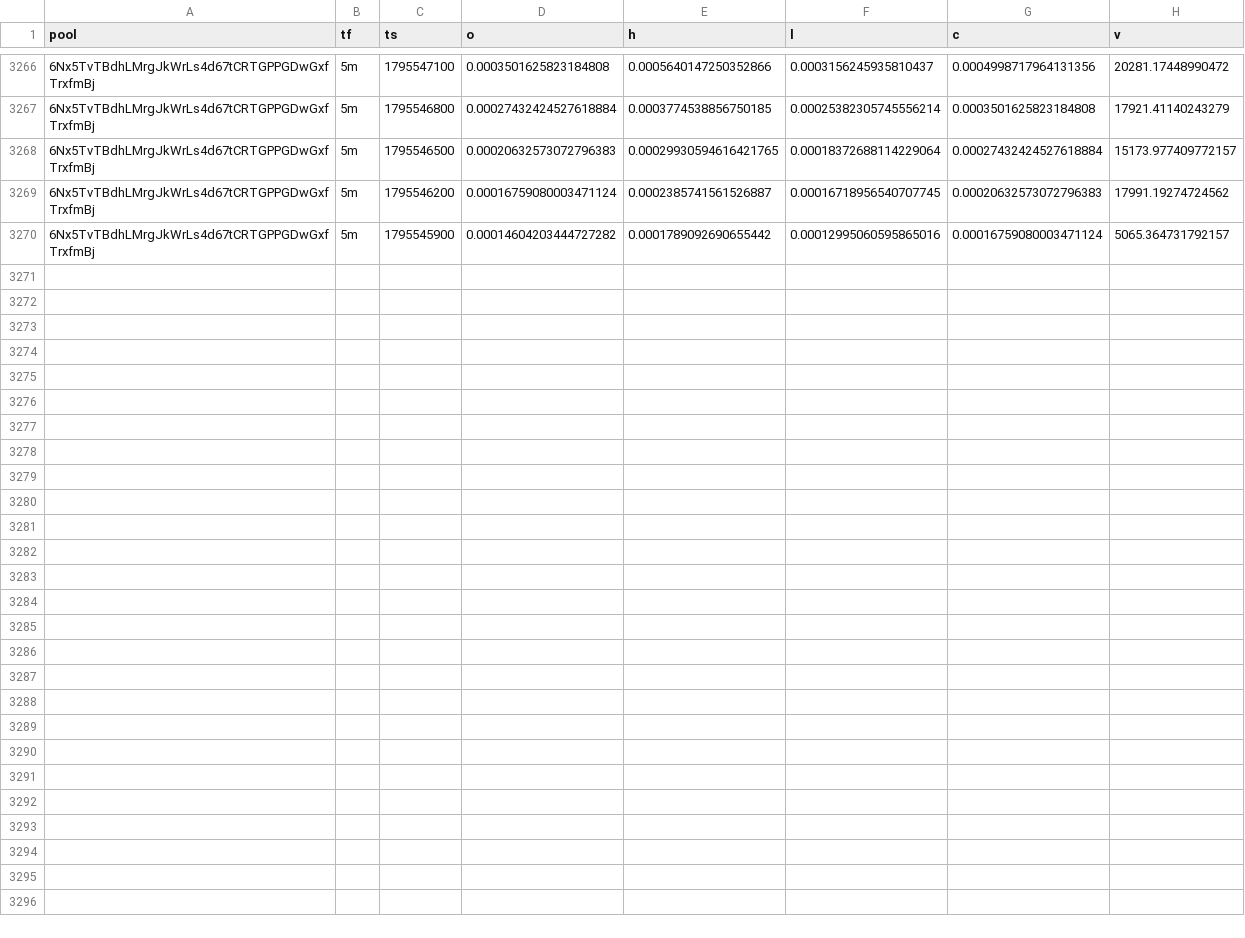
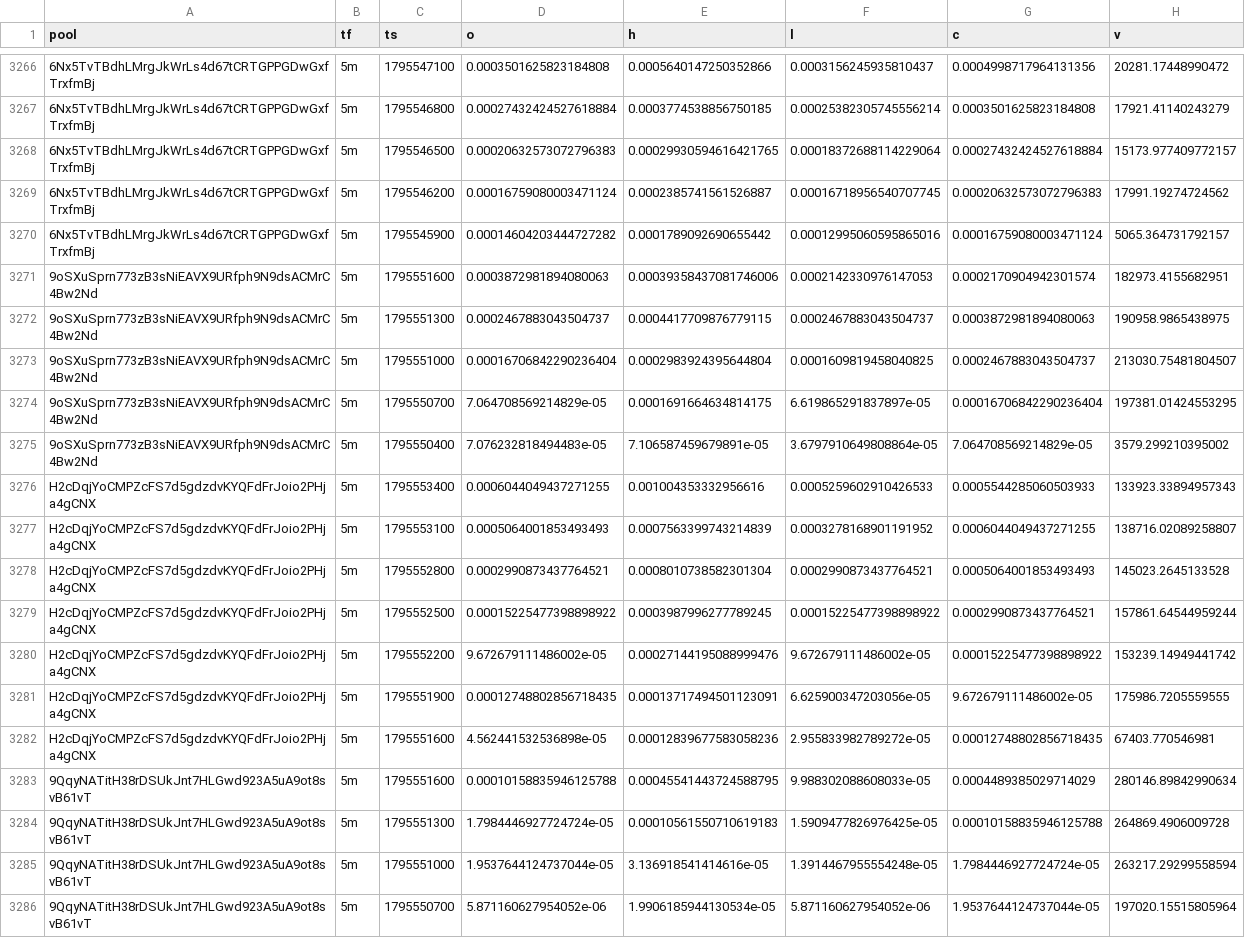
Before and after one commit to davidbobholz-stack/young-coin-collector., a CSV file: shards/2026-11-24/ohlcv-3.csv, drawn as a sheet; only a part is shown, gaps mark what is left out; the diff names each change by its address in the sheet, - before the commit and + after, or states it on an @@ line.

```diff
--- a/shards/2026-11-24/ohlcv-3.csv
+++ b/shards/2026-11-24/ohlcv-3.csv
+row 3271: 9oSXuSprn773zB3sNiEAVX9URfph9N9dsACMrC4Bw2Nd | 5m | 1795551600 | 0.0003872981894080063 | 0.00039358437081746006 | 0.0002142330976147053 | 0.0002170904942301574 | 182973.4155682951
+row 3272: 9oSXuSprn773zB3sNiEAVX9URfph9N9dsACMrC4Bw2Nd | 5m | 1795551300 | 0.0002467883043504737 | 0.0004417709876779115 | 0.0002467883043504737 | 0.0003872981894080063 | 190958.9865438975
+row 3273: 9oSXuSprn773zB3sNiEAVX9URfph9N9dsACMrC4Bw2Nd | 5m | 1795551000 | 0.00016706842290236404 | 0.0002983924395644804 | 0.0001609819458040825 | 0.0002467883043504737 | 213030.75481804507
+row 3274: 9oSXuSprn773zB3sNiEAVX9URfph9N9dsACMrC4Bw2Nd | 5m | 1795550700 | 7.064708569214829e-05 | 0.0001691664634814175 | 6.619865291837897e-05 | 0.00016706842290236404 | 197381.01424553295
+row 3275: 9oSXuSprn773zB3sNiEAVX9URfph9N9dsACMrC4Bw2Nd | 5m | 1795550400 | 7.076232818494483e-05 | 7.106587459679891e-05 | 3.6797910649808864e-05 | 7.064708569214829e-05 | 3579.299210395002
+row 3276: H2cDqjYoCMPZcFS7d5gdzdvKYQFdFrJoio2PHja4gCNX | 5m | 1795553400 | 0.0006044049437271255 | 0.001004353332956616 | 0.0005259602910426533 | 0.0005544285060503933 | 133923.33894957343
+row 3277: H2cDqjYoCMPZcFS7d5gdzdvKYQFdFrJoio2PHja4gCNX | 5m | 1795553100 | 0.0005064001853493493 | 0.0007563399743214839 | 0.0003278168901191952 | 0.0006044049437271255 | 138716.02089258807
+row 3278: H2cDqjYoCMPZcFS7d5gdzdvKYQFdFrJoio2PHja4gCNX | 5m | 1795552800 | 0.0002990873437764521 | 0.0008010738582301304 | 0.0002990873437764521 | 0.0005064001853493493 | 145023.2645133528
+row 3279: H2cDqjYoCMPZcFS7d5gdzdvKYQFdFrJoio2PHja4gCNX | 5m | 1795552500 | 0.00015225477398898922 | 0.0003987996277789245 | 0.00015225477398898922 | 0.0002990873437764521 | 157861.64544959244
+row 3280: H2cDqjYoCMPZcFS7d5gdzdvKYQFdFrJoio2PHja4gCNX | 5m | 1795552200 | 9.672679111486002e-05 | 0.00027144195088999476 | 9.672679111486002e-05 | 0.00015225477398898922 | 153239.14949441742
+row 3281: H2cDqjYoCMPZcFS7d5gdzdvKYQFdFrJoio2PHja4gCNX | 5m | 1795551900 | 0.00012748802856718435 | 0.00013717494501123091 | 6.625900347203056e-05 | 9.672679111486002e-05 | 175986.7205559555
+row 3282: H2cDqjYoCMPZcFS7d5gdzdvKYQFdFrJoio2PHja4gCNX | 5m | 1795551600 | 4.562441532536898e-05 | 0.00012839677583058236 | 2.955833982789272e-05 | 0.00012748802856718435 | 67403.770546981
+row 3283: 9QqyNATitH38rDSUkJnt7HLGwd923A5uA9ot8svB61vT | 5m | 1795551600 | 0.00010158835946125788 | 0.00045541443724588795 | 9.988302088608033e-05 | 0.0004489385029714029 | 280146.89842990634
+row 3284: 9QqyNATitH38rDSUkJnt7HLGwd923A5uA9ot8svB61vT | 5m | 1795551300 | 1.7984446927724724e-05 | 0.00010561550710619183 | 1.5909477826976425e-05 | 0.00010158835946125788 | 264869.4906009728
+row 3285: 9QqyNATitH38rDSUkJnt7HLGwd923A5uA9ot8svB61vT | 5m | 1795551000 | 1.9537644124737044e-05 | 3.136918541414616e-05 | 1.3914467955554248e-05 | 1.7984446927724724e-05 | 263217.29299558594
+row 3286: 9QqyNATitH38rDSUkJnt7HLGwd923A5uA9ot8svB61vT | 5m | 1795550700 | 5.871160627954052e-06 | 1.9906185944130534e-05 | 5.871160627954052e-06 | 1.9537644124737044e-05 | 197020.15515805964
```
Also changed, not shown: 16 other files.
